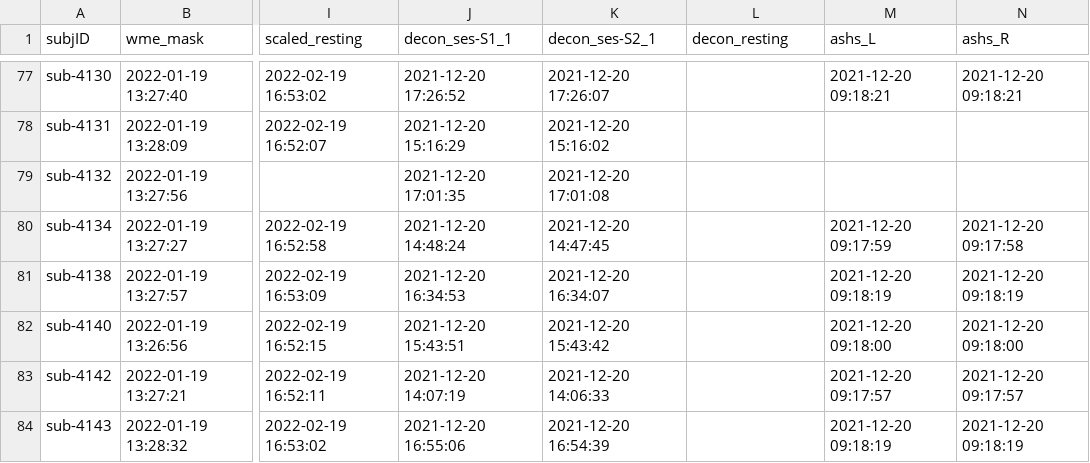
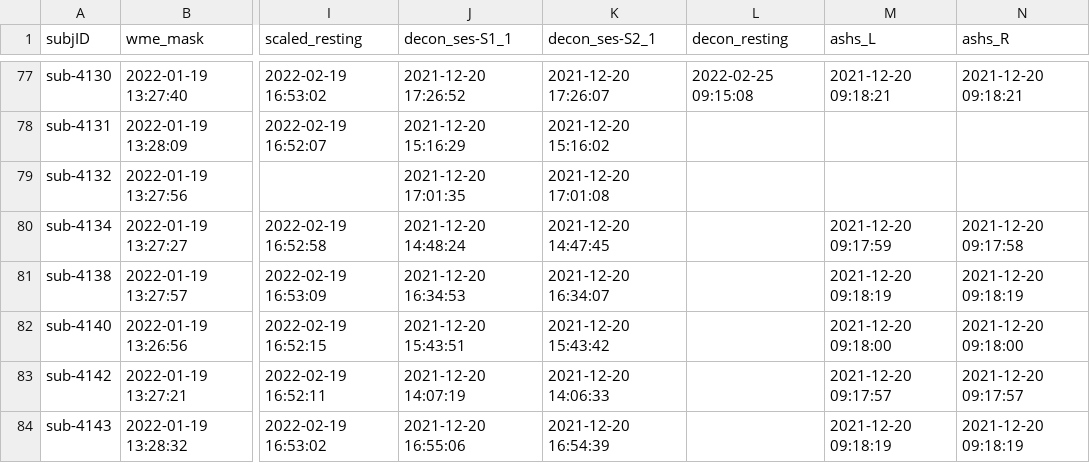
Before and after one commit to emu-project/func_processing, a TSV file: logs/completed_preprocessing.tsv, drawn as a sheet; only a part is shown, gaps mark what is left out; the diff covers the shown part only; the diff names each change by its address in the sheet, - before the commit and + after, or states it on an @@ line.

```diff
--- a/logs/completed_preprocessing.tsv
+++ b/logs/completed_preprocessing.tsv
-L77 (decon_resting): (empty)
+L77 (decon_resting): 2022-02-25 09:15:08
```
Also changed, not shown: 27 edited cells elsewhere in this file.
